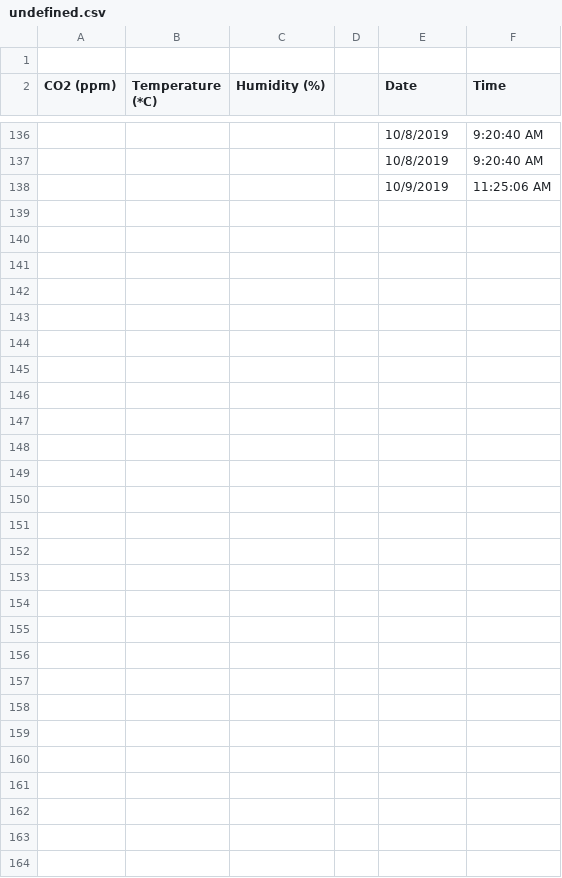
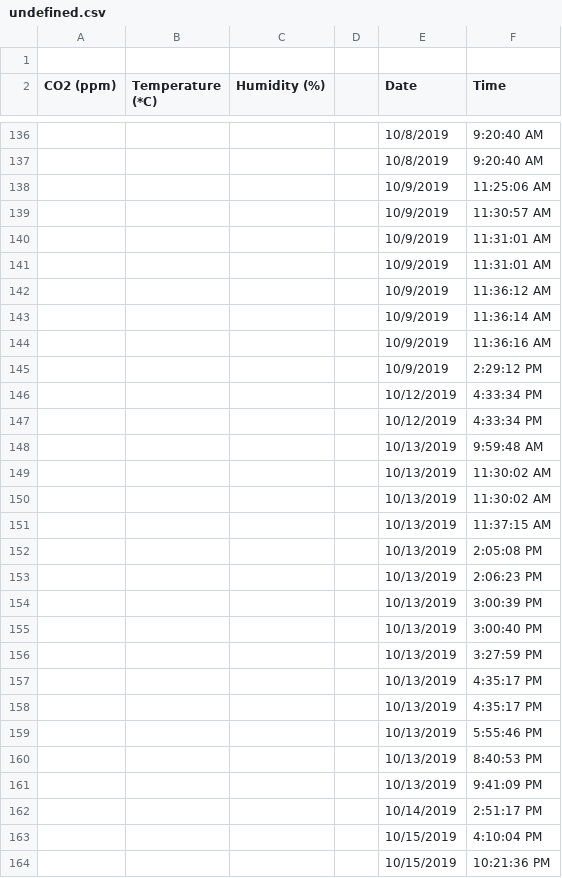
Before and after one commit to tajay59/coder, a CSV file: undefined.csv, drawn as a sheet; only a part is shown, gaps mark what is left out; the diff names each change by its address in the sheet, - before the commit and + after, or states it on an @@ line.

Commit message:
modified:   Physics A.csv 	modified:   Physics B.csv 	modified:   Seminar Room.csv

```diff
--- a/undefined.csv
+++ b/undefined.csv
+row 139:  |  |  |  | 10/9/2019 | 11:30:57 AM
+row 140:  |  |  |  | 10/9/2019 | 11:31:01 AM
+row 141:  |  |  |  | 10/9/2019 | 11:31:01 AM
+row 142:  |  |  |  | 10/9/2019 | 11:36:12 AM
+row 143:  |  |  |  | 10/9/2019 | 11:36:14 AM
+row 144:  |  |  |  | 10/9/2019 | 11:36:16 AM
+row 145:  |  |  |  | 10/9/2019 | 2:29:12 PM
+row 146:  |  |  |  | 10/12/2019 | 4:33:34 PM
+row 147:  |  |  |  | 10/12/2019 | 4:33:34 PM
+row 148:  |  |  |  | 10/13/2019 | 9:59:48 AM
+row 149:  |  |  |  | 10/13/2019 | 11:30:02 AM
+row 150:  |  |  |  | 10/13/2019 | 11:30:02 AM
+row 151:  |  |  |  | 10/13/2019 | 11:37:15 AM
+row 152:  |  |  |  | 10/13/2019 | 2:05:08 PM
+row 153:  |  |  |  | 10/13/2019 | 2:06:23 PM
+row 154:  |  |  |  | 10/13/2019 | 3:00:39 PM
+row 155:  |  |  |  | 10/13/2019 | 3:00:40 PM
+row 156:  |  |  |  | 10/13/2019 | 3:27:59 PM
+row 157:  |  |  |  | 10/13/2019 | 4:35:17 PM
+row 158:  |  |  |  | 10/13/2019 | 4:35:17 PM
+row 159:  |  |  |  | 10/13/2019 | 5:55:46 PM
+row 160:  |  |  |  | 10/13/2019 | 8:40:53 PM
+row 161:  |  |  |  | 10/13/2019 | 9:41:09 PM
+row 162:  |  |  |  | 10/14/2019 | 2:51:17 PM
+row 163:  |  |  |  | 10/15/2019 | 4:10:04 PM
+row 164:  |  |  |  | 10/15/2019 | 10:21:36 PM
```
